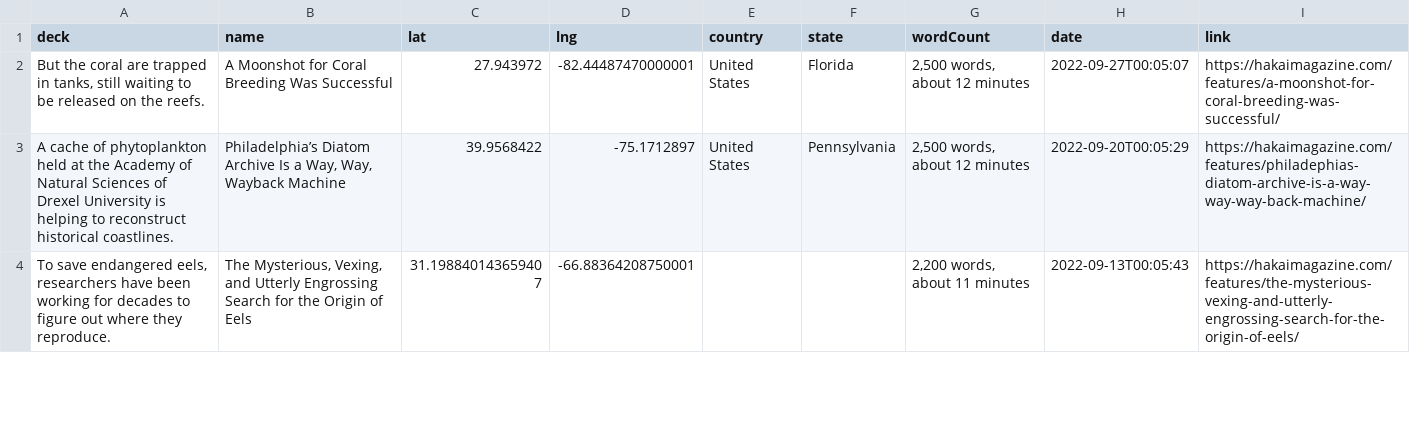
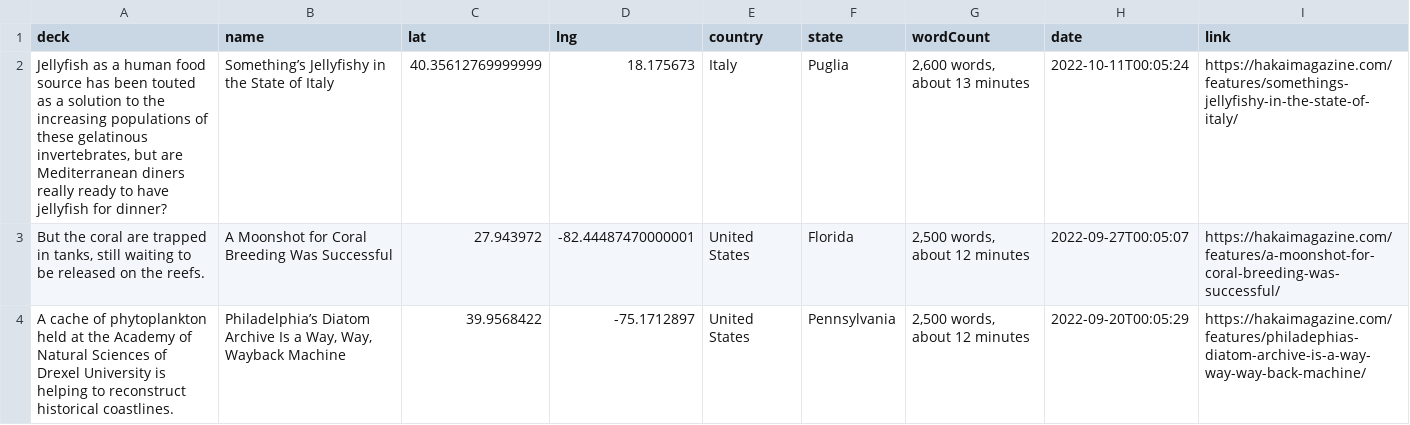
Before and after one commit to HakaiInstitute/magazine-visualizations, a CSV file: list.csv, drawn as a sheet; only a part is shown; the shorter side is filled out with more unchanged rows; the diff names each change by its address in the sheet, - before the commit and + after, or states it on an @@ line.

```diff
--- a/list.csv
+++ b/list.csv
+row 2: Jellyfish as a human food source has been touted as a solution to the increasing populations of these gelatinous invertebrates, but are Mediterranean diners really ready to have jellyfish for dinner? | Something’s Jellyfishy in the State of Italy | 40.35612769999999 | 18.175673 | Italy | Puglia | 2,600 words, about 13 minutes | 2022-10-11T00:05:24 | https://hakaimagazine.com/features/somethings-jellyfishy-in-the-state-of-italy/
```
